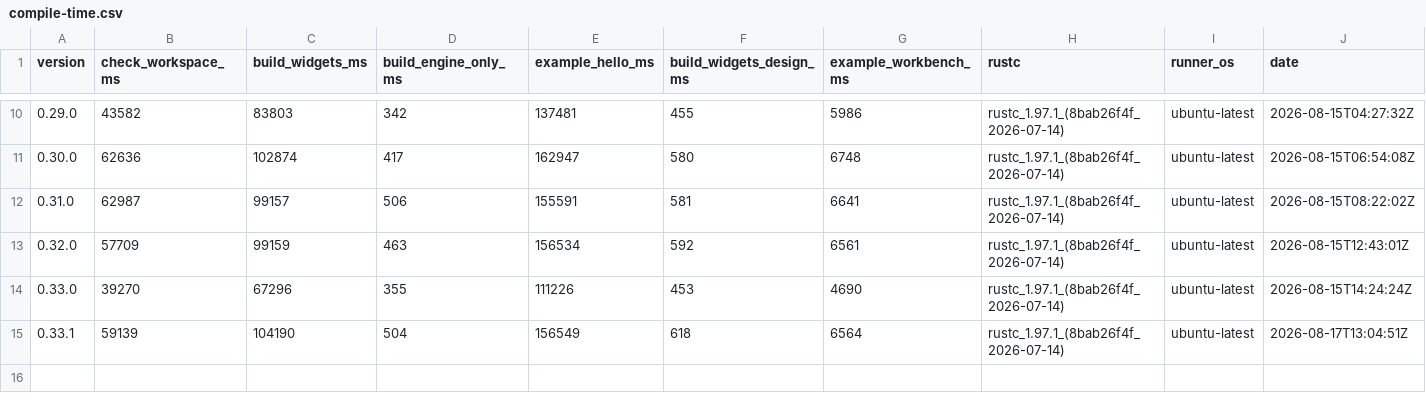
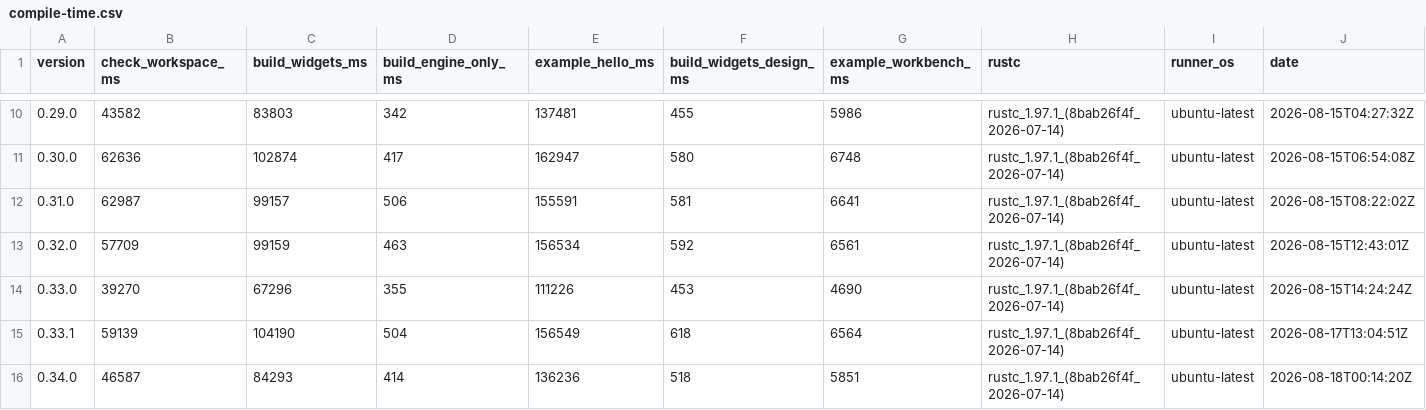
Before and after one commit to nabbisen/snora, a CSV file: docs/src/reference/build-cost-budget/compile-time.csv, drawn as a sheet; only a part is shown, gaps mark what is left out; the diff names each change by its address in the sheet, - before the commit and + after, or states it on an @@ line.

```diff
--- a/docs/src/reference/build-cost-budget/compile-time.csv
+++ b/docs/src/reference/build-cost-budget/compile-time.csv
+row 16: 0.34.0 | 46587 | 84293 | 414 | 136236 | 518 | 5851 | rustc_1.97.1_(8bab26f4f_2026-07-14) | ubuntu-latest | 2026-08-18T00:14:20Z
```
